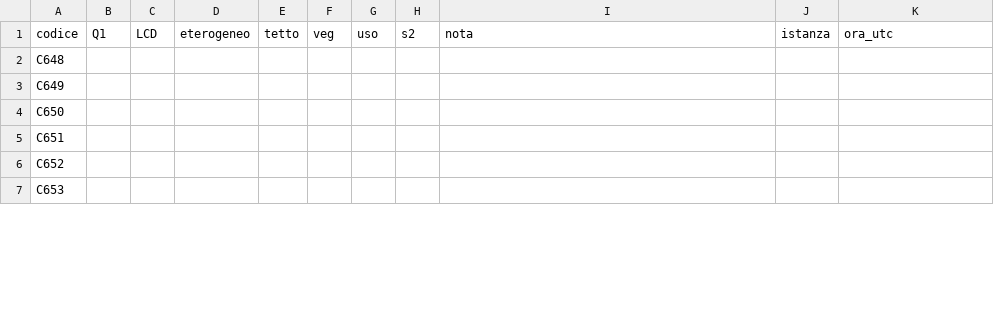
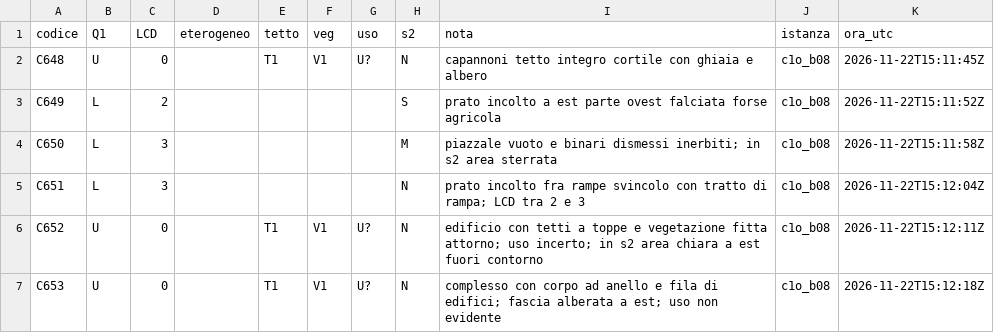
Before and after one commit to Dennish-caramella/Cybernetic-Architecture, a CSV file: esperimenti/L_lotti_v7/controllo_codificatore_1/blocco_08/codifica.csv, drawn as a sheet; only a part is shown; the diff covers the shown part only.

```diff
--- a/esperimenti/L_lotti_v7/controllo_codificatore_1/blocco_08/codifica.csv
+++ b/esperimenti/L_lotti_v7/controllo_codificatore_1/blocco_08/codifica.csv
@@ -1,7 +1,7 @@
 codice,Q1,LCD,eterogeneo,tetto,veg,uso,s2,nota,istanza,ora_utc
-C648,,,,,,,,,,
-C649,,,,,,,,,,
-C650,,,,,,,,,,
-C651,,,,,,,,,,
-C652,,,,,,,,,,
-C653,,,,,,,,,,
+C648,U,0,,T1,V1,U?,N,capannoni tetto integro cortile con ghiaia e albero,c1o_b08,2026-11-22T15:11:45Z
+C649,L,2,,,,,S,prato incolto a est parte ovest falciata forse agricola,c1o_b08,2026-11-22T15:11:52Z
+C650,L,3,,,,,M,piazzale vuoto e binari dismessi inerbiti; in s2 area sterrata,c1o_b08,2026-11-22T15:11:58Z
+C651,L,3,,,,,N,prato incolto fra rampe svincolo con tratto di rampa; LCD tra 2 e 3,c1o_b08,2026-11-22T15:12:04Z
+C652,U,0,,T1,V1,U?,N,edificio con tetti a toppe e vegetazione fitta attorno; uso incerto; in s2 area chiara a est fuori contorno,c1o_b08,2026-11-22T15:12:11Z
+C653,U,0,,T1,V1,U?,N,complesso con corpo ad anello e fila di edifici; fascia alberata a est; uso non evidente,c1o_b08,2026-11-22T15:12:18Z
```
Also changed, not shown: 116 edited cells elsewhere in this file, esperimenti/L_lotti_v7/controllo_codificatore_1/blocco_06/codifica.csv, esperimenti/L_lotti_v7/controllo_codificatore_1/blocco_10/codifica.csv, 30 other files.
